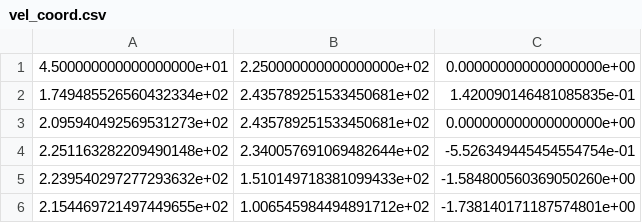
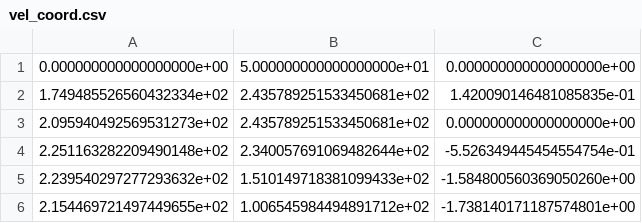
Before and after one commit to vedran97/plan-percep-ws, a CSV file: src/robo1/scripts_planner/vel_coord.csv, drawn as a sheet.

```diff
--- a/src/robo1/scripts_planner/vel_coord.csv
+++ b/src/robo1/scripts_planner/vel_coord.csv
@@ -1,2 +1,2 @@
-4.500000000000000000e+01,2.250000000000000000e+02,0.000000000000000000e+00
+0.000000000000000000e+00,5.000000000000000000e+01,0.000000000000000000e+00
 1.749485526560432334e+02,2.435789251533450681e+02,1.420090146481085835e-01
```
Also changed, not shown: 5 other files.
